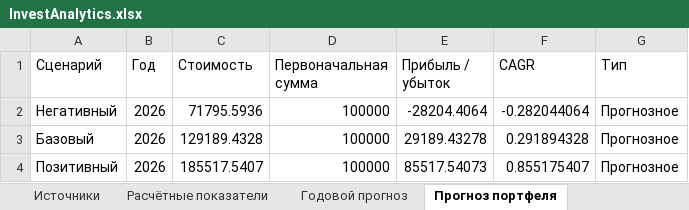
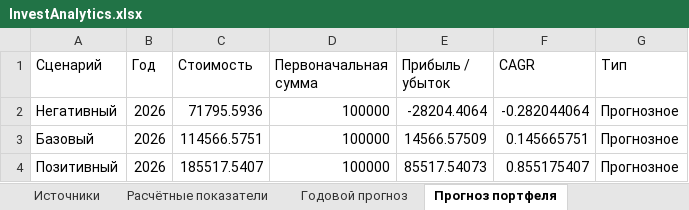
Before and after one commit to Mally2118/AnalyseCompany, an Excel workbook: docs/examples/InvestAnalytics.xlsx, sheet Прогноз портфеля, drawn as a sheet; values as stored, in another font and other column widths than the file's, no borders; the diff names each change by its address in the sheet, - before the commit and + after, or states it on an @@ line.

```diff
--- a/docs/examples/InvestAnalytics.xlsx (sheet Прогноз портфеля)
+++ b/docs/examples/InvestAnalytics.xlsx (sheet Прогноз портфеля)
-C3 (Стоимость): 129189.4328
+C3 (Стоимость): 114566.5751
-E3 (Прибыль / убыток): 29189.43278
+E3 (Прибыль / убыток): 14566.57509
-F3 (CAGR): 0.291894328
+F3 (CAGR): 0.145665751
```
Also changed, not shown: sheet Сценарные прогнозы, sheet Годовой прогноз, sheet Методика, other sheet tabs, 23 other files.
